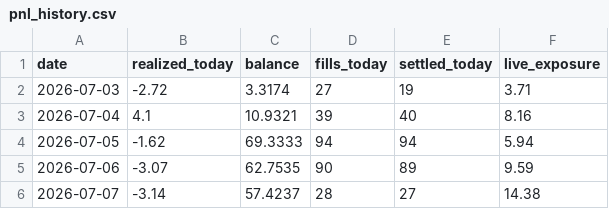
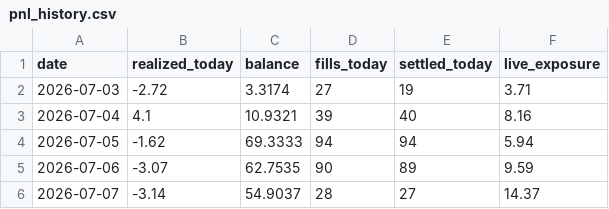
Before and after one commit to xbh970722/Polymarket-Kelshi, a CSV file: reports/pnl_history.csv, drawn as a sheet.

Commit message:
quant loop 07-07 06:35: auto fills/settlements

```diff
--- a/reports/pnl_history.csv
+++ b/reports/pnl_history.csv
@@ -5,2 +5,2 @@ date,realized_today,balance,fills_today,settled_today,live_exposure
 2026-07-06,-3.07,62.7535,90,89,9.59
-2026-07-07,-3.14,57.4237,28,27,14.38
+2026-07-07,-3.14,54.9037,28,27,14.37
```
Also changed, not shown: 7 other files.
